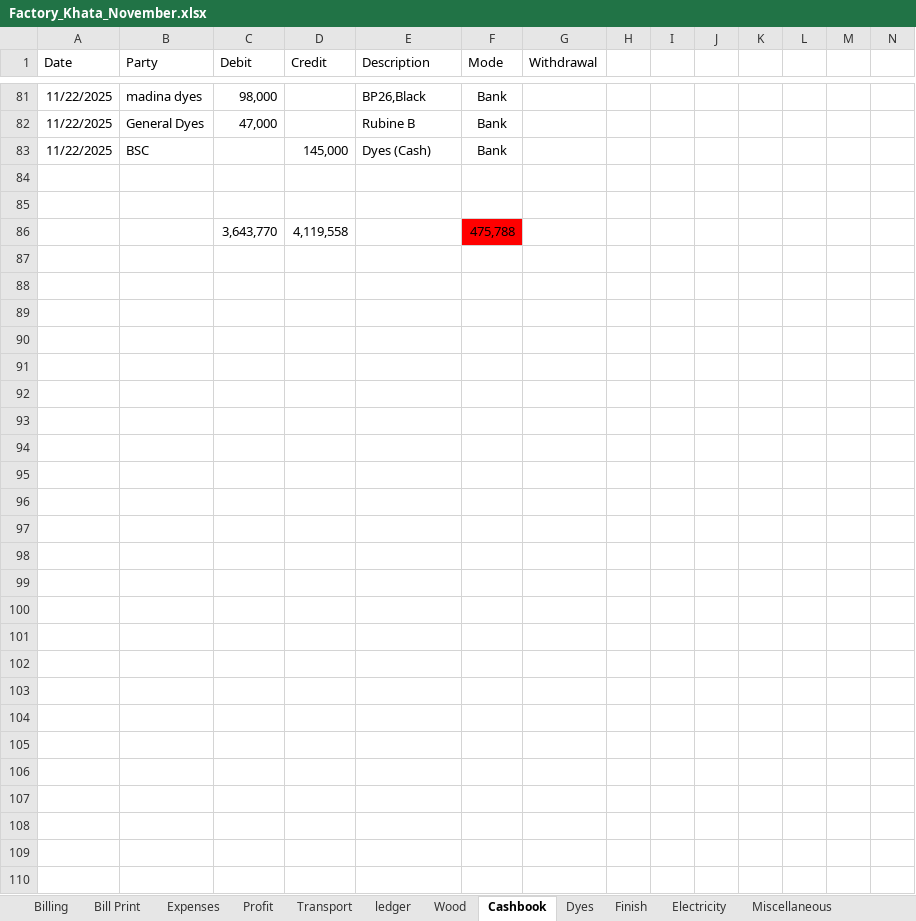
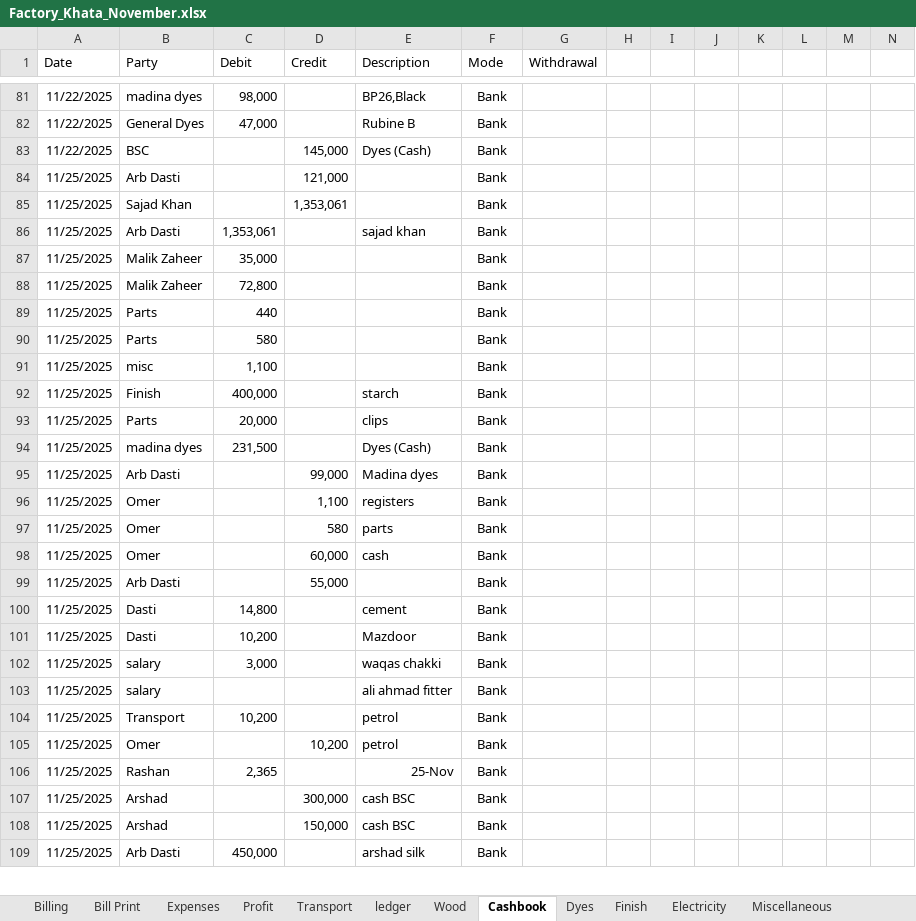
Before and after one commit to omerrazzaq4/AlHamd_Nov, an Excel workbook: Factory_Khata_November.xlsx, sheet Cashbook, drawn as a sheet; only a part is shown, gaps mark what is left out; values as stored, in another font and other column widths than the file's, no borders; charts and pictures and table styles not drawn; removed rows and columns are numbered as before the commit, all else as after; rows hold the shown columns only; the diff covers the shown part only; the diff names each change by its address in the sheet, - before the commit and + after, or states it on an @@ line.

```diff
--- a/Factory_Khata_November.xlsx (sheet Cashbook)
+++ b/Factory_Khata_November.xlsx (sheet Cashbook)
-row 84: (empty)
+row 84: 11/25/2025 | Arb Dasti |  | 121,000 |  | Bank
-row 85: (empty)
+row 85: 11/25/2025 | Sajad Khan |  | 1,353,061 |  | Bank
-row 86:  |  | 3,643,770 | 4,119,558 |  | 475,788
-row 86: (empty)
+row 86: 11/25/2025 | Arb Dasti | 1,353,061 |  | sajad khan | Bank
-row 87: (empty)
+row 87: 11/25/2025 | Malik Zaheer | 35,000 |  |  | Bank
-row 88: (empty)
+row 88: 11/25/2025 | Malik Zaheer | 72,800 |  |  | Bank
-row 89: (empty)
+row 89: 11/25/2025 | Parts | 440 |  |  | Bank
-row 90: (empty)
+row 90: 11/25/2025 | Parts | 580 |  |  | Bank
-row 91: (empty)
+row 91: 11/25/2025 | misc | 1,100 |  |  | Bank
-row 92: (empty)
+row 92: 11/25/2025 | Finish | 400,000 |  | starch | Bank
-row 93: (empty)
+row 93: 11/25/2025 | Parts | 20,000 |  | clips | Bank
-row 94: (empty)
+row 94: 11/25/2025 | madina dyes | 231,500 |  | Dyes (Cash) | Bank
-row 95: (empty)
+row 95: 11/25/2025 | Arb Dasti |  | 99,000 | Madina dyes | Bank
-row 96: (empty)
+row 96: 11/25/2025 | Omer |  | 1,100 | registers | Bank
-row 97: (empty)
+row 97: 11/25/2025 | Omer |  | 580 | parts | Bank
-row 98: (empty)
+row 98: 11/25/2025 | Omer |  | 60,000 | cash | Bank
-row 99: (empty)
+row 99: 11/25/2025 | Arb Dasti |  | 55,000 |  | Bank
-row 100: (empty)
+row 100: 11/25/2025 | Dasti | 14,800 |  | cement | Bank
-row 101: (empty)
+row 101: 11/25/2025 | Dasti | 10,200 |  | Mazdoor | Bank
-row 102: (empty)
+row 102: 11/25/2025 | salary | 3,000 |  | waqas chakki | Bank
-row 103: (empty)
+row 103: 11/25/2025 | salary |  |  | ali ahmad fitter | Bank
-row 104: (empty)
+row 104: 11/25/2025 | Transport | 10,200 |  | petrol | Bank
-row 105: (empty)
+row 105: 11/25/2025 | Omer |  | 10,200 | petrol | Bank
-row 106: (empty)
+row 106: 11/25/2025 | Rashan | 2,365 |  | 25-Nov | Bank
-row 107: (empty)
+row 107: 11/25/2025 | Arshad |  | 300,000 | cash BSC | Bank
-row 108: (empty)
+row 108: 11/25/2025 | Arshad |  | 150,000 | cash BSC | Bank
-row 109: (empty)
+row 109: 11/25/2025 | Arb Dasti | 450,000 |  | arshad silk | Bank
```
Also changed, not shown: 5 added rows, 2 removed rows and 34 edited cells elsewhere in this sheet, sheet ledger, sheet Billing, sheet pivot, sheet Wood, sheet Dyes, sheet Profit, 5 more sheets, charts or pictures.
